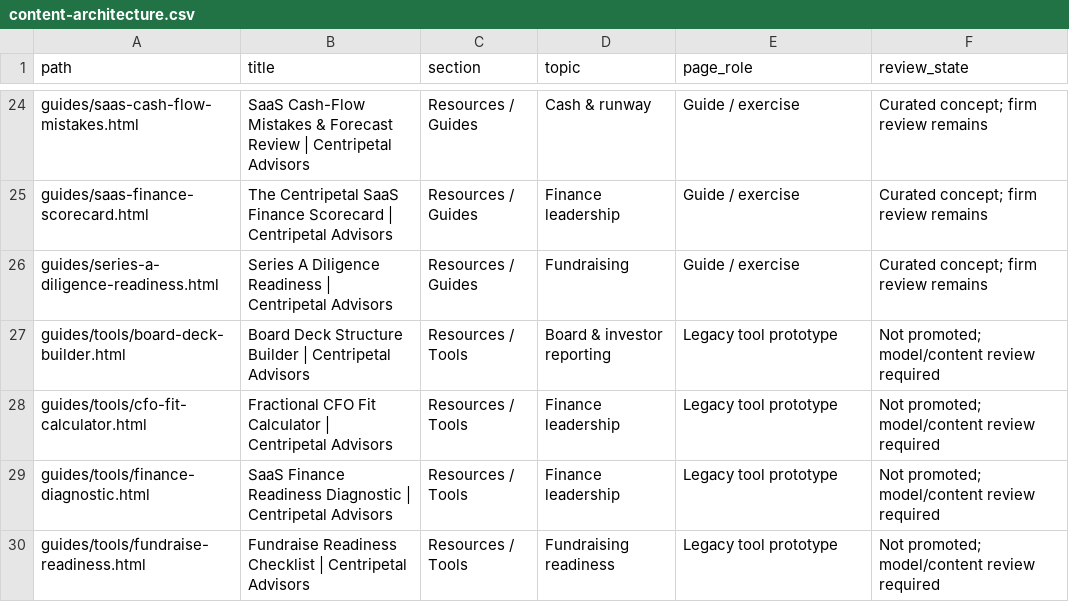
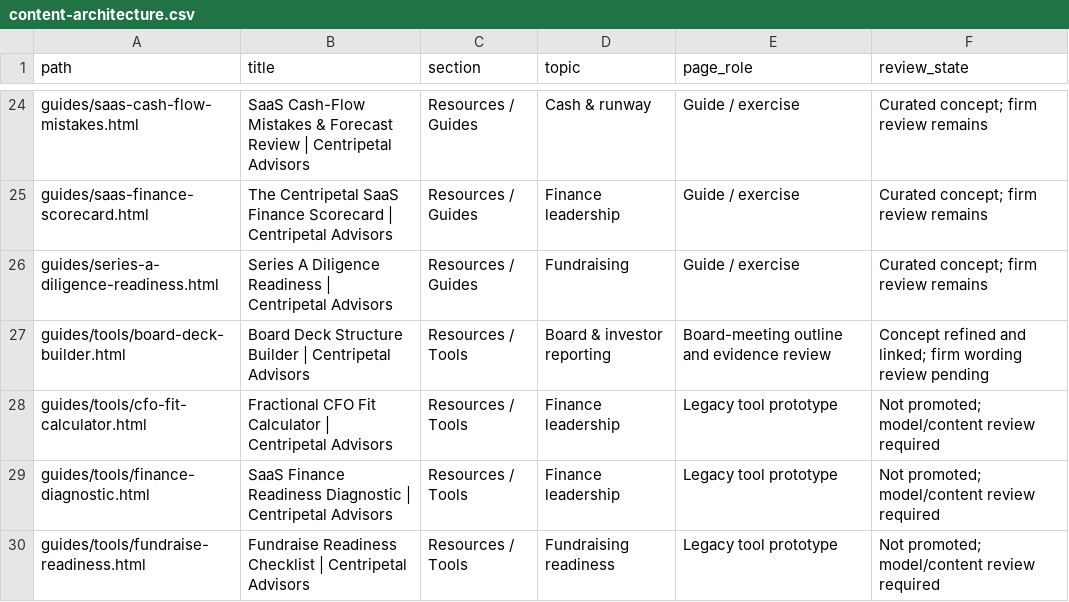
Before and after one commit to credyset/centripetal-advisors-site, a CSV file: tools/content-architecture.csv, drawn as a sheet; only a part is shown, gaps mark what is left out.

Commit message:
Refine Board Deck Builder around decisions and evidence

```diff
--- a/tools/content-architecture.csv
+++ b/tools/content-architecture.csv
@@ -26,3 +26,3 @@ guides/saas-finance-scorecard.html,The Centripetal SaaS Finance Scorecard | Cent
 guides/series-a-diligence-readiness.html,Series A Diligence Readiness | Centripetal Advisors,Resources / Guides,Fundraising,Guide / exercise,Curated concept; firm review remains
-guides/tools/board-deck-builder.html,Board Deck Structure Builder | Centripetal Advisors,Resources / Tools,Board & investor reporting,Legacy tool prototype,Not promoted; model/content review required
+guides/tools/board-deck-builder.html,Board Deck Structure Builder | Centripetal Advisors,Resources / Tools,Board & investor reporting,Board-meeting outline and evidence review,Concept refined and linked; firm wording review pending
 guides/tools/cfo-fit-calculator.html,Fractional CFO Fit Calculator | Centripetal Advisors,Resources / Tools,Finance leadership,Legacy tool prototype,Not promoted; model/content review required
```
Also changed, not shown: 14 other files.
